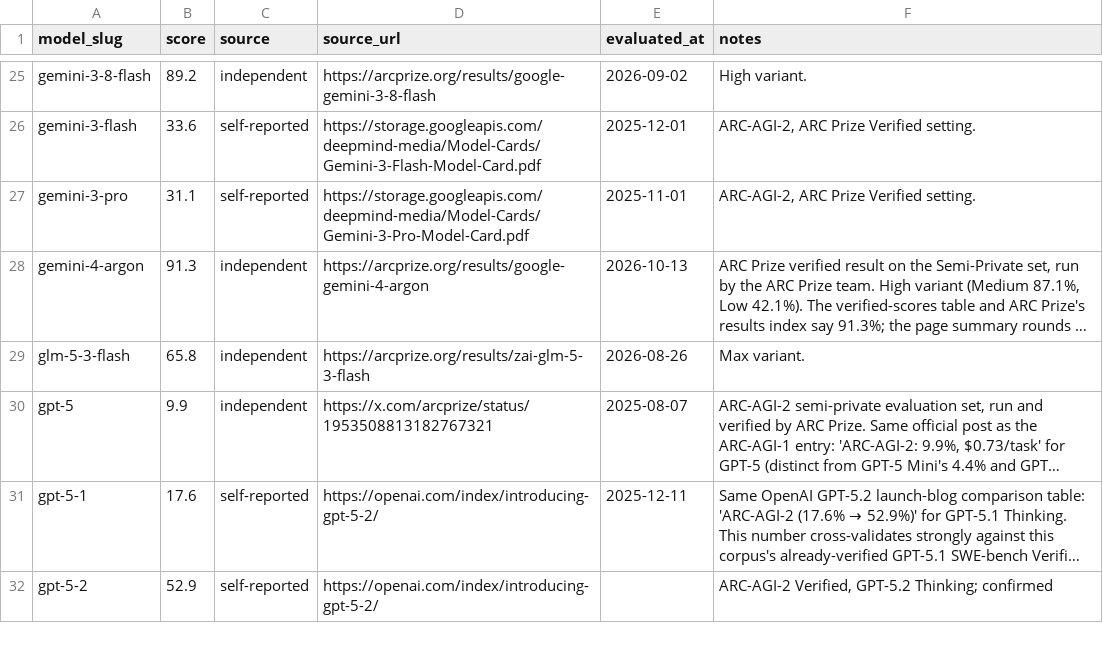
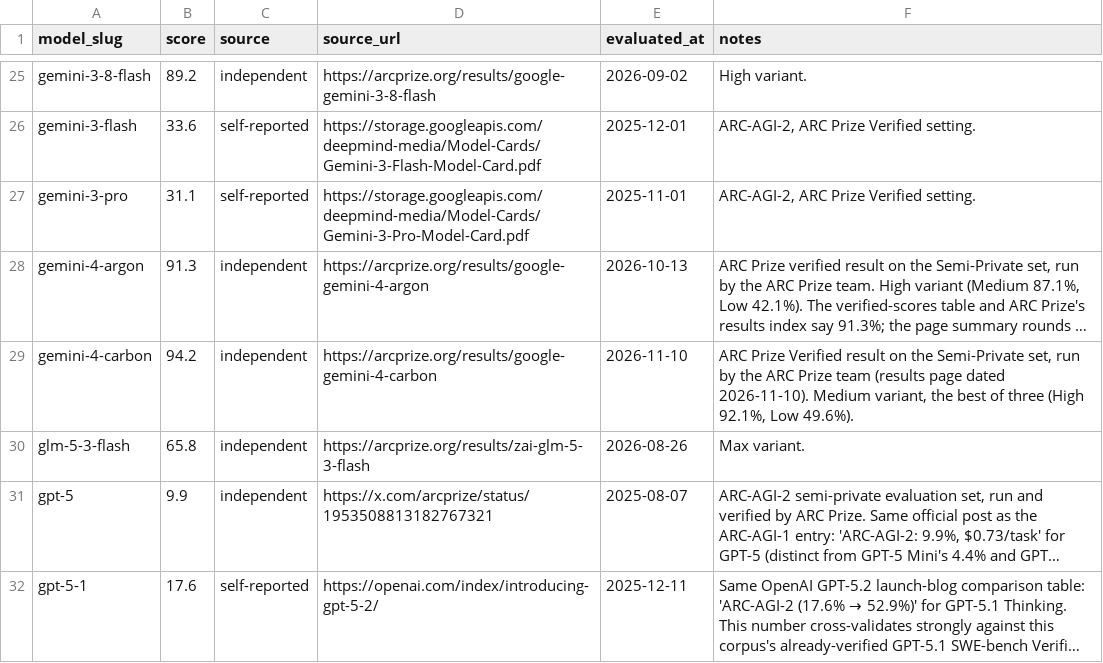
Before and after one commit to punitarani/modelbeats, a CSV file: data/results/arc-agi-2.csv, drawn as a sheet; only a part is shown, gaps mark what is left out; the shorter side is filled out with more unchanged rows; long unchanged cells end in …; the diff names each change by its address in the sheet, - before the commit and + after, or states it on an @@ line.

```diff
--- a/data/results/arc-agi-2.csv
+++ b/data/results/arc-agi-2.csv
+row 29: gemini-4-carbon | 94.2 | independent | https://arcprize.org/results/google-gemini-4-carbon | 2026-11-10 | ARC Prize Verified result on the Semi-Private set, run by the ARC Prize team (results page dated 2026-11-10). Medium variant, the best of three (High 92.1%, Low 49.6%).
```
Also changed, not shown: data/results/arc-agi-1.csv, data/results/arc-agi-3.csv, 11 other files.
